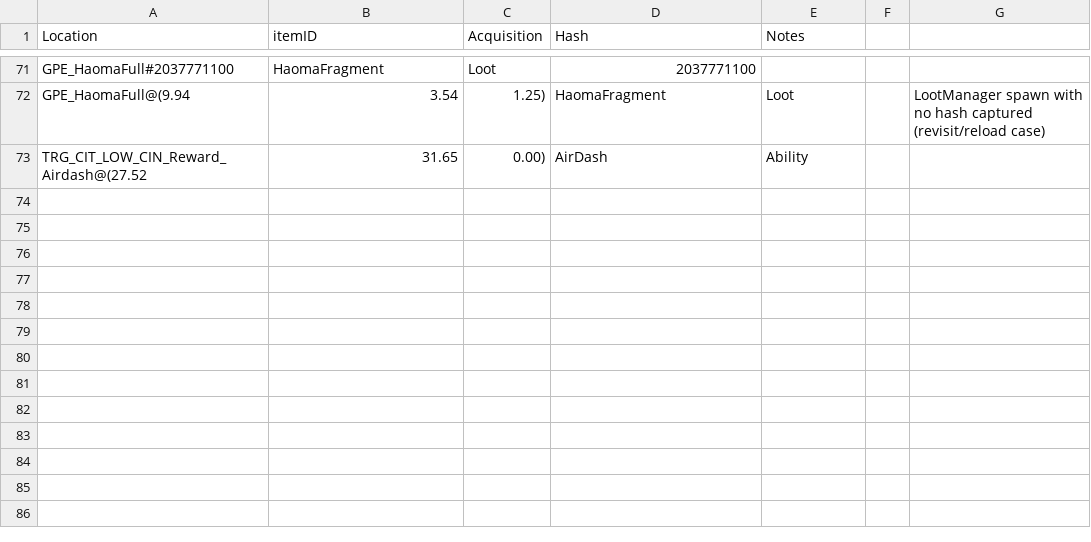
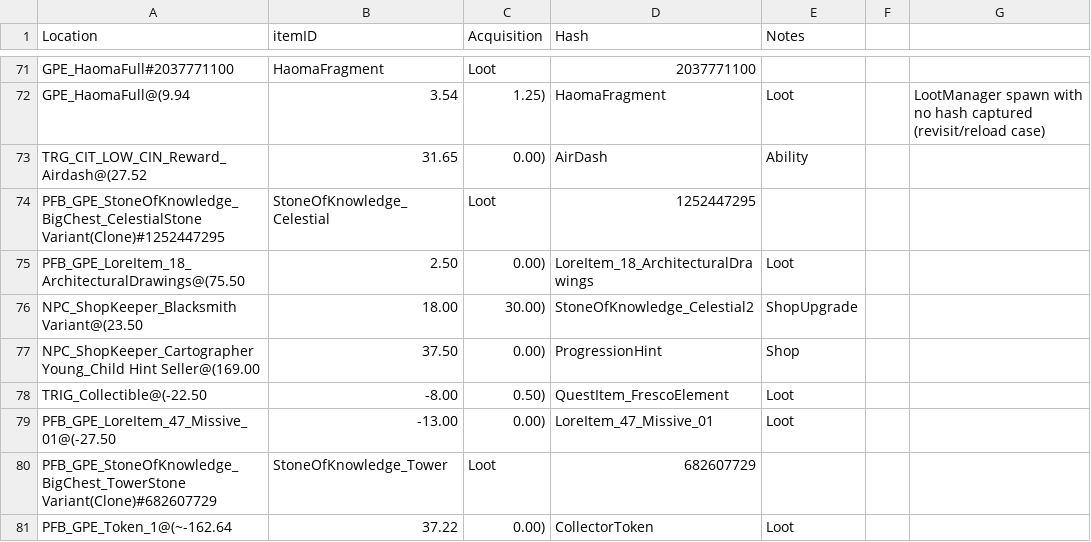
Before and after one commit to ThymeCode/PoPTracker, a CSV file: locations.csv, drawn as a sheet; only a part is shown, gaps mark what is left out.

```diff
--- a/locations.csv
+++ b/locations.csv
@@ -73 +73,9 @@ GPE_HaomaFull@(9.94, 3.54, 1.25),HaomaFragment,Loot,,LootManager spawn with no h
 TRG_CIT_LOW_CIN_Reward_Airdash@(27.52, 31.65, 0.00),AirDash,Ability,,
+PFB_GPE_StoneOfKnowledge_BigChest_CelestialStone Variant(Clone)#1252447295,StoneOfKnowledge_Celestial,Loot,1252447295,
+PFB_GPE_LoreItem_18_ArchitecturalDrawings@(75.50, 2.50, 0.00),LoreItem_18_ArchitecturalDrawings,Loot,,
+NPC_ShopKeeper_Blacksmith Variant@(23.50, 18.00, 30.00),StoneOfKnowledge_Celestial2,ShopUpgrade,,
+NPC_ShopKeeper_Cartographer Young_Child Hint Seller@(169.00, 37.50, 0.00),ProgressionHint,Shop,,
+TRIG_Collectible@(-22.50, -8.00, 0.50),QuestItem_FrescoElement,Loot,,
+PFB_GPE_LoreItem_47_Missive_01@(-27.50, -13.00, 0.00),LoreItem_47_Missive_01,Loot,,
+PFB_GPE_StoneOfKnowledge_BigChest_TowerStone Variant(Clone)#682607729,StoneOfKnowledge_Tower,Loot,682607729,
+PFB_GPE_Token_1@(~-162.64, 37.22, 0.00),CollectorToken,Loot,,
```
Also changed, not shown: items.csv, 1 other file.
